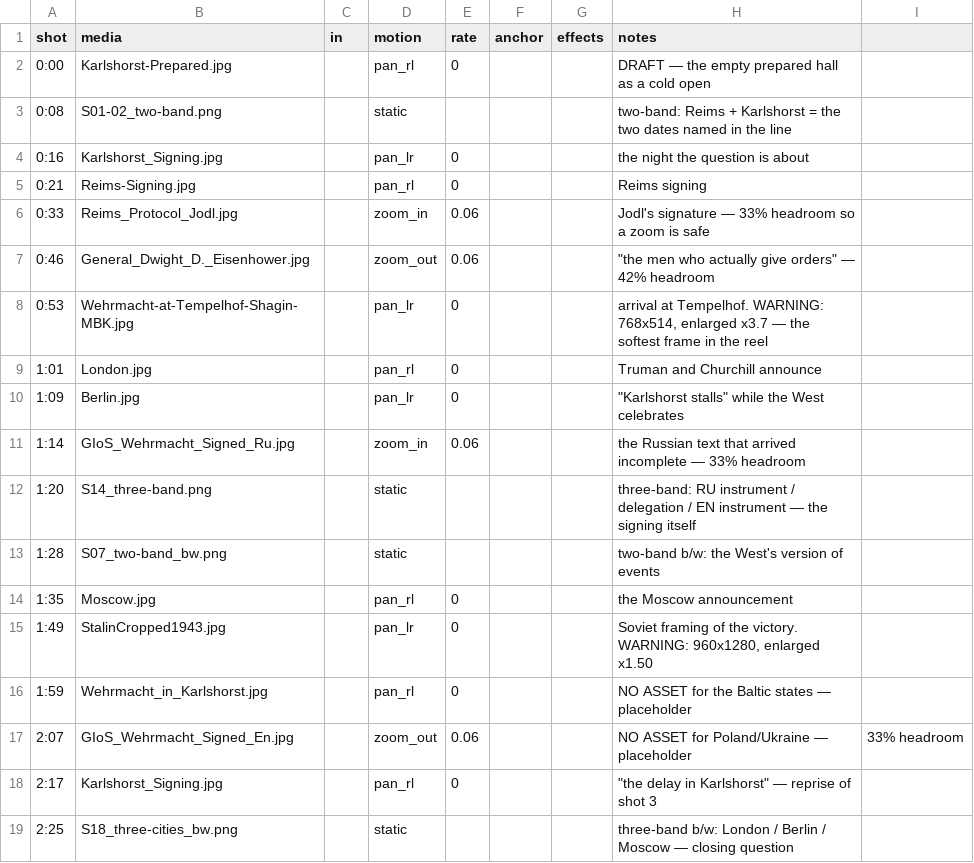
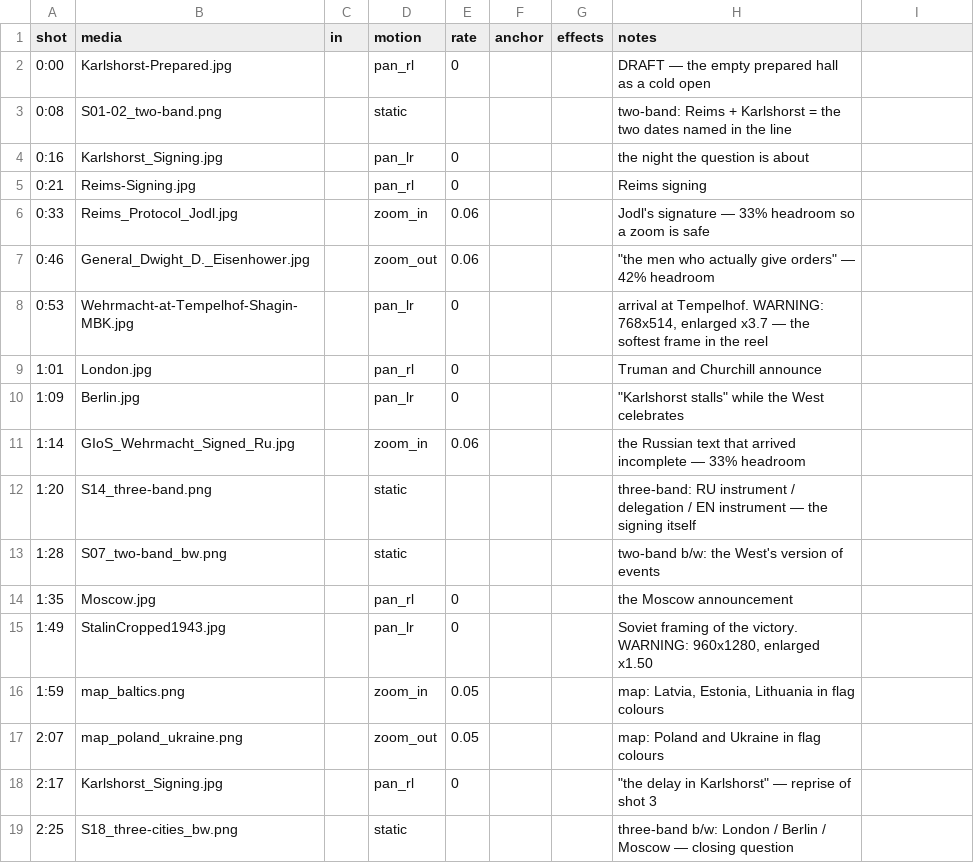
Before and after one commit to aleglutz/MemoActStudio, a CSV file: projects/legends_of_surrender/shots.csv, drawn as a sheet.

```diff
--- a/projects/legends_of_surrender/shots.csv
+++ b/projects/legends_of_surrender/shots.csv
@@ -15,4 +15,4 @@ shot,media,in,motion,rate,anchor,effects,notes
 1:49,StalinCropped1943.jpg,,pan_lr,0,,,"Soviet framing of the victory. WARNING: 960x1280, enlarged x1.50"
-1:59,Wehrmacht_in_Karlshorst.jpg,,pan_rl,0,,,NO ASSET for the Baltic states — placeholder
-2:07,GIoS_Wehrmacht_Signed_En.jpg,,zoom_out,0.06,,,NO ASSET for Poland/Ukraine — placeholder, 33% headroom
+1:59,map_baltics.png,,zoom_in,0.05,,,"map: Latvia, Estonia, Lithuania in flag colours"
+2:07,map_poland_ukraine.png,,zoom_out,0.05,,,map: Poland and Ukraine in flag colours
 2:17,Karlshorst_Signing.jpg,,pan_rl,0,,,"""the delay in Karlshorst"" — reprise of shot 3"
```
Also changed, not shown: 5 other files.
